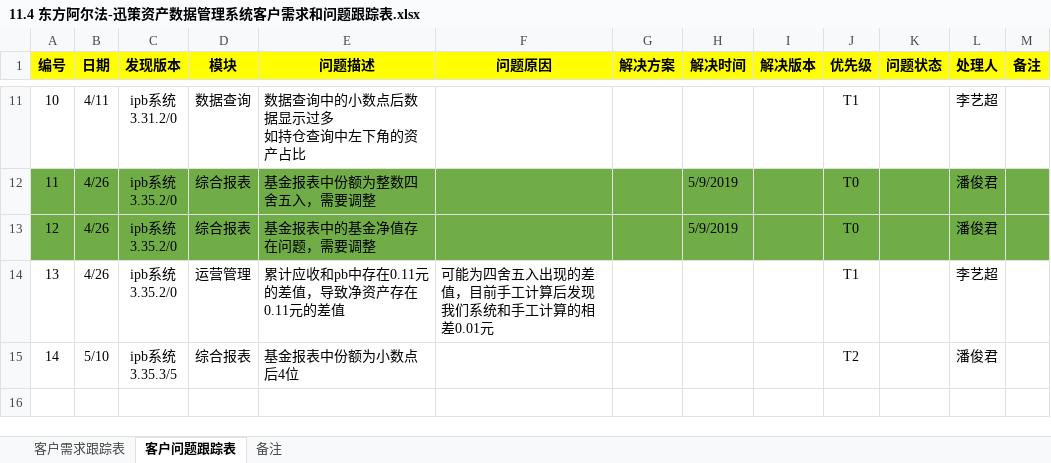
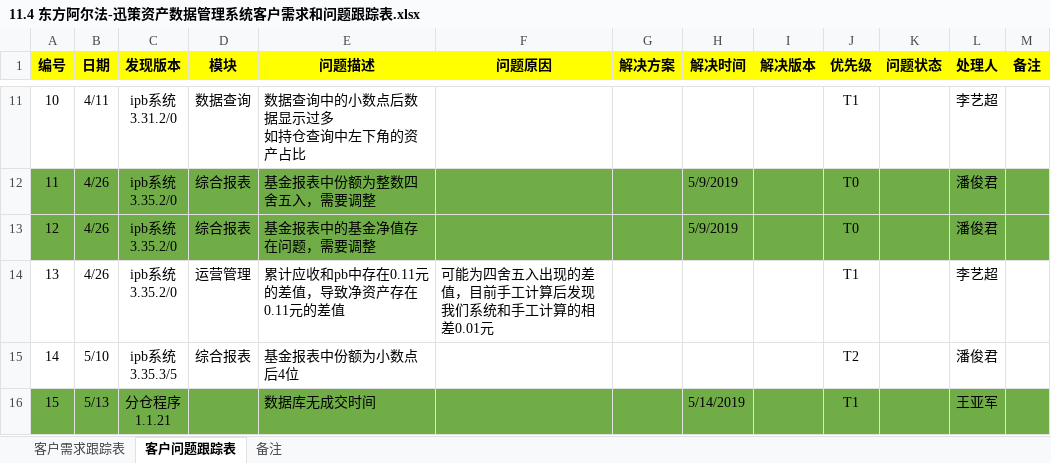
Before and after one commit to ipb-team/IPB-Notes, an Excel workbook: 11.4 东方阿尔法-迅策资产数据管理系统客户需求和问题跟踪表.xlsx, sheet 客户问题跟踪表, drawn as a sheet; only a part is shown, gaps mark what is left out; values as stored, in another font and other column widths than the file's, no borders; ↵ is a line break in a cell; the diff names each change by its address in the sheet, - before the commit and + after, or states it on an @@ line.

```diff
--- a/11.4 东方阿尔法-迅策资产数据管理系统客户需求和问题跟踪表.xlsx (sheet 客户问题跟踪表)
+++ b/11.4 东方阿尔法-迅策资产数据管理系统客户需求和问题跟踪表.xlsx (sheet 客户问题跟踪表)
+row 16: 15 | 5/13 | 分仓程序 ↵ 1.1.21 |  | 数据库无成交时间 |  |  | 5/14/2019 |  | T1 |  | 王亚军
```
Also changed, not shown: sheet 客户需求跟踪表.
